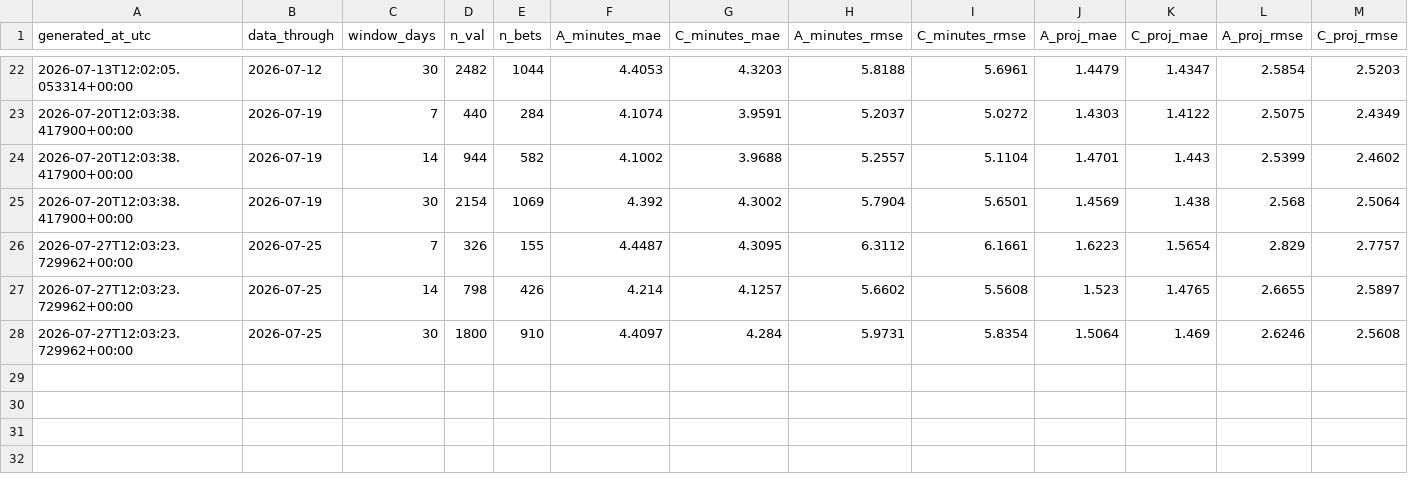
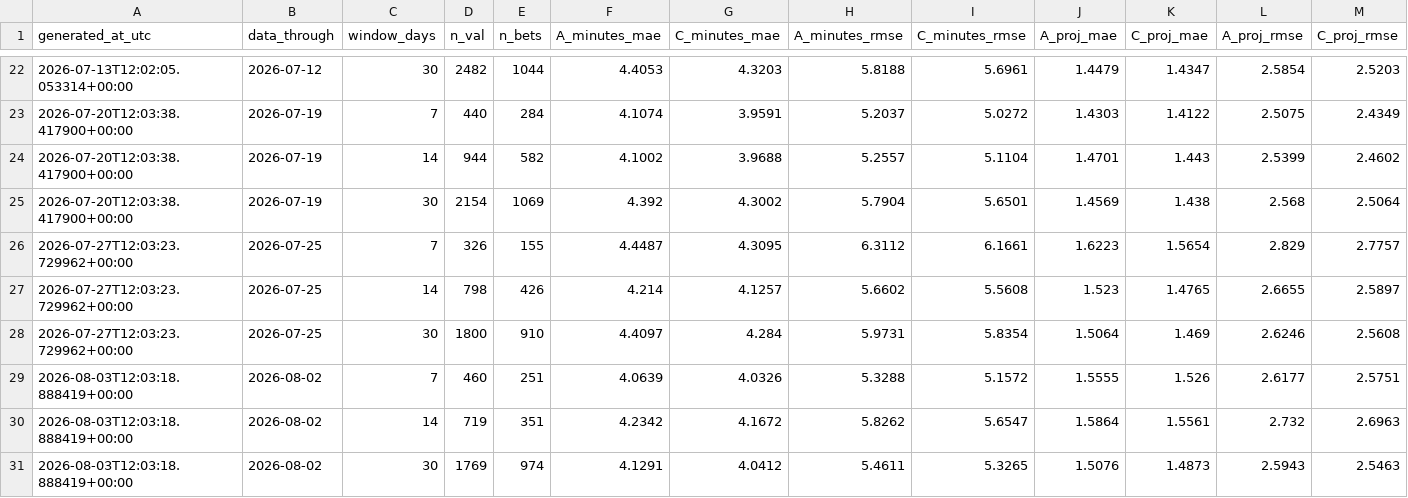
Before and after one commit to syocum9422-blip/edgeranked-site, a CSV file: wnba/outputs/phase6/canary_history/canary_trend_master.csv, drawn as a sheet; only a part is shown, gaps mark what is left out; rows hold the shown columns only; the diff names each change by its address in the sheet, - before the commit and + after, or states it on an @@ line.

```diff
--- a/wnba/outputs/phase6/canary_history/canary_trend_master.csv
+++ b/wnba/outputs/phase6/canary_history/canary_trend_master.csv
+row 29: 2026-08-03T12:03:18.888419+00:00 | 2026-08-02 | 7 | 460 | 251 | 4.0639 | 4.0326 | 5.3288 | 5.1572 | 1.5555 | 1.526 | 2.6177 | 2.5751
+row 30: 2026-08-03T12:03:18.888419+00:00 | 2026-08-02 | 14 | 719 | 351 | 4.2342 | 4.1672 | 5.8262 | 5.6547 | 1.5864 | 1.5561 | 2.732 | 2.6963
+row 31: 2026-08-03T12:03:18.888419+00:00 | 2026-08-02 | 30 | 1769 | 974 | 4.1291 | 4.0412 | 5.4611 | 5.3265 | 1.5076 | 1.4873 | 2.5943 | 2.5463
```
Also changed, not shown: wnba/Best_Bets/wnba_best_bets_today.csv, wnba/data/processed/wnba_simulation_detail.csv, 21 other files.
